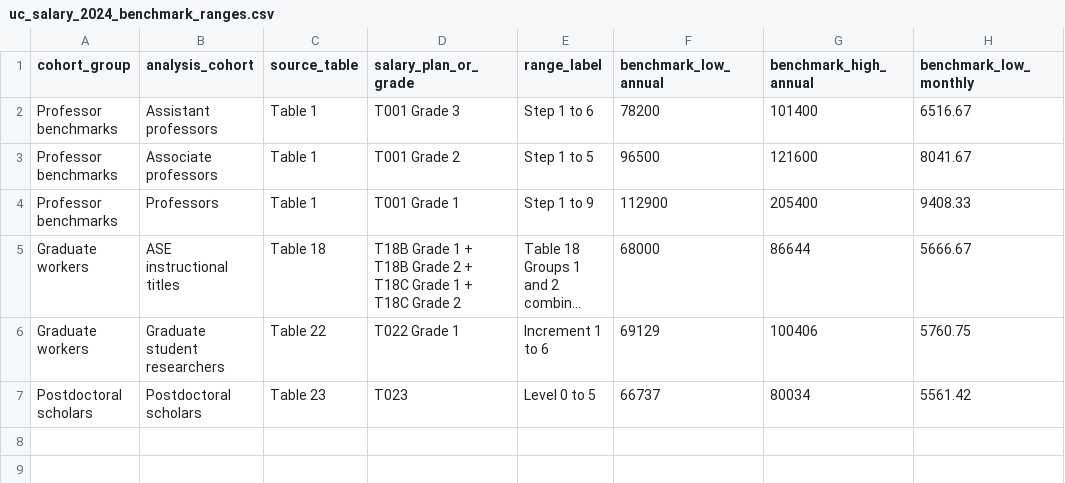
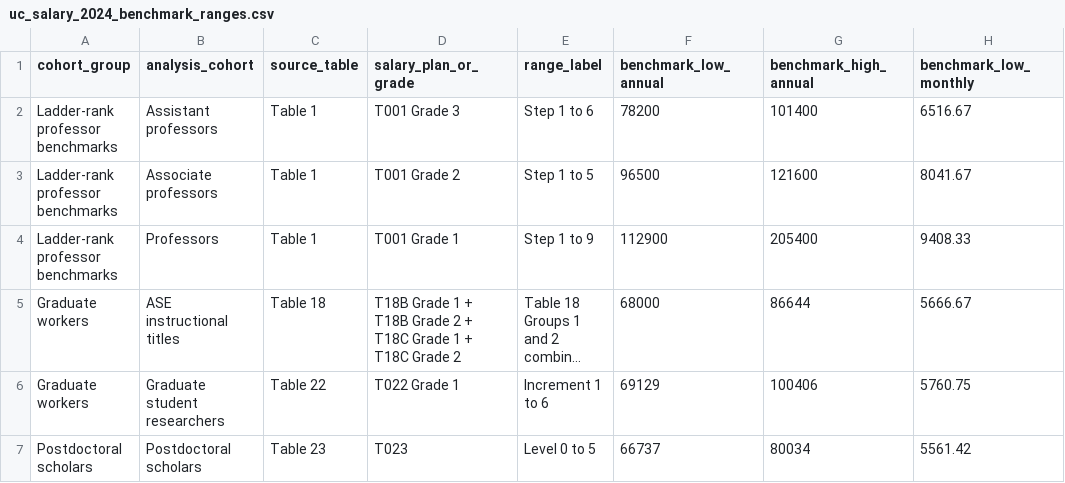
Before and after one commit to robertjdellinger/uc-salary-scraper, a CSV file: outputs/tables/uc_salary_2024_benchmark_ranges.csv, drawn as a sheet; only a part is shown; long unchanged cells end in …; the diff names each change by its address in the sheet, - before the commit and + after, or states it on an @@ line.

```diff
--- a/outputs/tables/uc_salary_2024_benchmark_ranges.csv
+++ b/outputs/tables/uc_salary_2024_benchmark_ranges.csv
-A2:A4 (cohort_group): Professor benchmarks
+A2:A4 (cohort_group): Ladder-rank professor benchmarks
```
Also changed, not shown: outputs/tables/uc_salary_2024_actual_vs_benchmark_comparison.csv, 23 other files.
